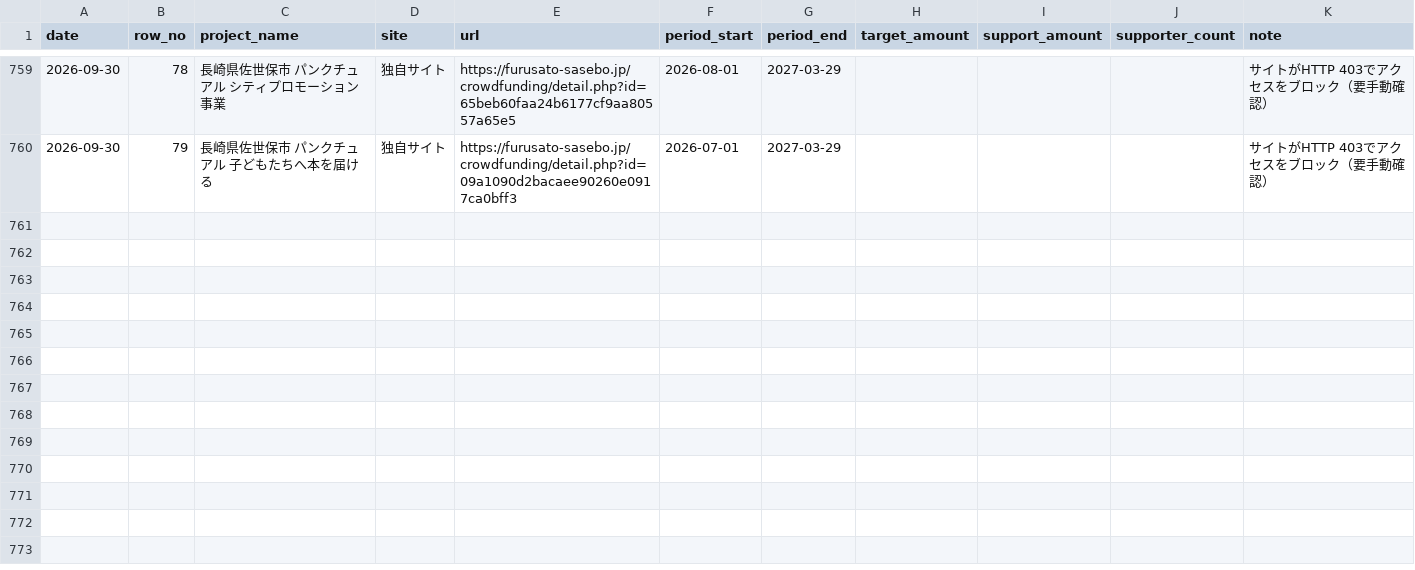
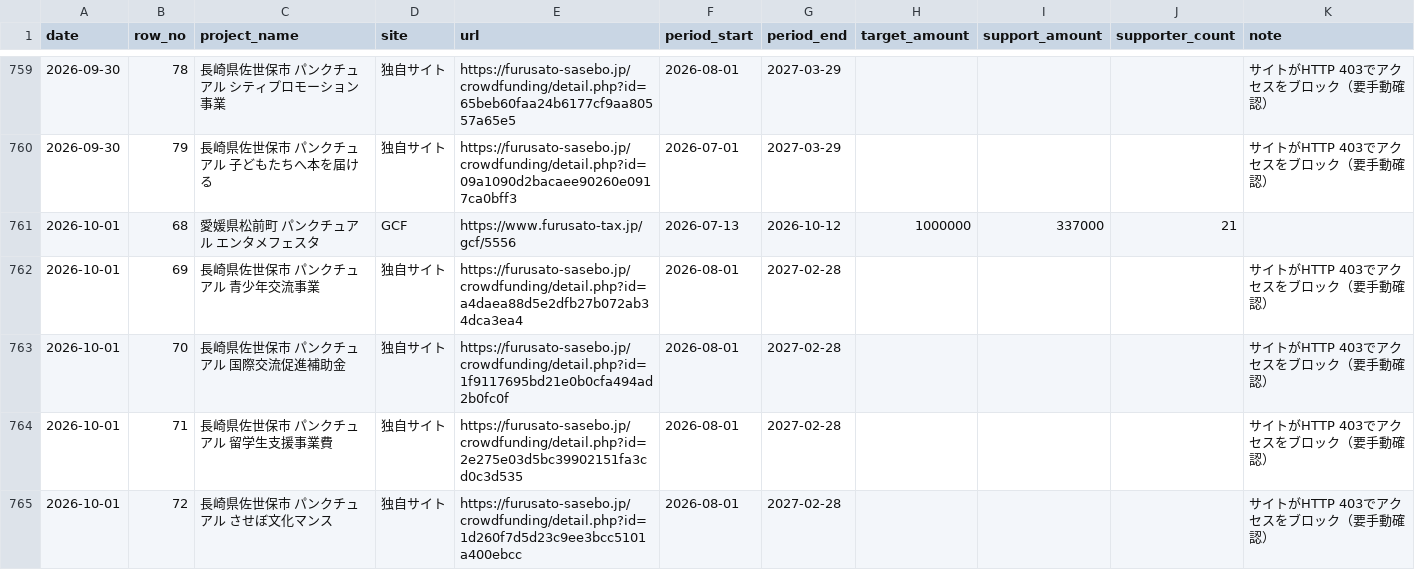
Before and after one commit to kitaichi-hokkaido/kitaichi, a CSV file: data/cf_tracking.csv, drawn as a sheet; only a part is shown, gaps mark what is left out; the diff covers the shown part only; the diff names each change by its address in the sheet, - before the commit and + after, or states it on an @@ line.

```diff
--- a/data/cf_tracking.csv
+++ b/data/cf_tracking.csv
+row 761: 2026-10-01 | 68 | 愛媛県松前町 パンクチュアル エンタメフェスタ | GCF | https://www.furusato-tax.jp/gcf/5556 | 2026-07-13 | 2026-10-12 | 1000000 | 337000 | 21
+row 762: 2026-10-01 | 69 | 長崎県佐世保市 パンクチュアル 青少年交流事業 | 独自サイト | https://furusato-sasebo.jp/crowdfunding/detail.php?id=a4daea88d5e2dfb27b072ab34dca3ea4 | 2026-08-01 | 2027-02-28 |  |  |  | サイトがHTTP 403でアクセスをブロック（要手動確認）
+row 763: 2026-10-01 | 70 | 長崎県佐世保市 パンクチュアル 国際交流促進補助金 | 独自サイト | https://furusato-sasebo.jp/crowdfunding/detail.php?id=1f9117695bd21e0b0cfa494ad2b0fc0f | 2026-08-01 | 2027-02-28 |  |  |  | サイトがHTTP 403でアクセスをブロック（要手動確認）
+row 764: 2026-10-01 | 71 | 長崎県佐世保市 パンクチュアル 留学生支援事業費 | 独自サイト | https://furusato-sasebo.jp/crowdfunding/detail.php?id=2e275e03d5bc39902151fa3cd0c3d535 | 2026-08-01 | 2027-02-28 |  |  |  | サイトがHTTP 403でアクセスをブロック（要手動確認）
+row 765: 2026-10-01 | 72 | 長崎県佐世保市 パンクチュアル させぼ文化マンス | 独自サイト | https://furusato-sasebo.jp/crowdfunding/detail.php?id=1d260f7d5d23c9ee3bcc5101a400ebcc | 2026-08-01 | 2027-02-28 |  |  |  | サイトがHTTP 403でアクセスをブロック（要手動確認）
```
Also changed, not shown: 15 added rows elsewhere in this file, 1 other file.
